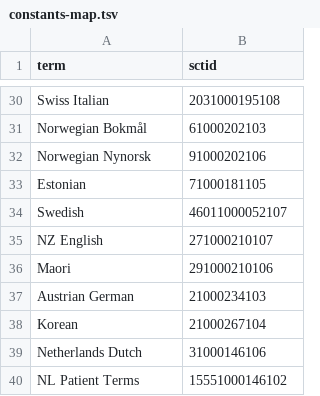
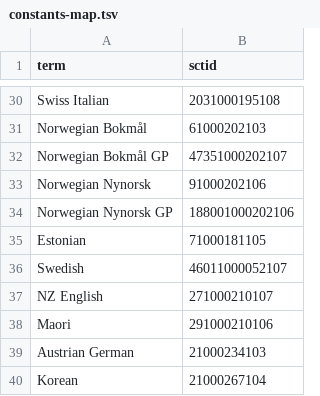
Before and after one commit to IHTSDO/snomed-template-service, a TSV file: transformation-recipes/constants-map.tsv, drawn as a sheet; only a part is shown, gaps mark what is left out; the shorter side is filled out with more unchanged rows; the diff names each change by its address in the sheet, - before the commit and + after, or states it on an @@ line.

Commit message:
MAINT-2041 Added new NO GP refsets to the Bulk Import Template

```diff
--- a/transformation-recipes/constants-map.tsv
+++ b/transformation-recipes/constants-map.tsv
+row 32: Norwegian Bokmål GP | 47351000202107
+row 34: Norwegian Nynorsk GP | 188001000202106
```
